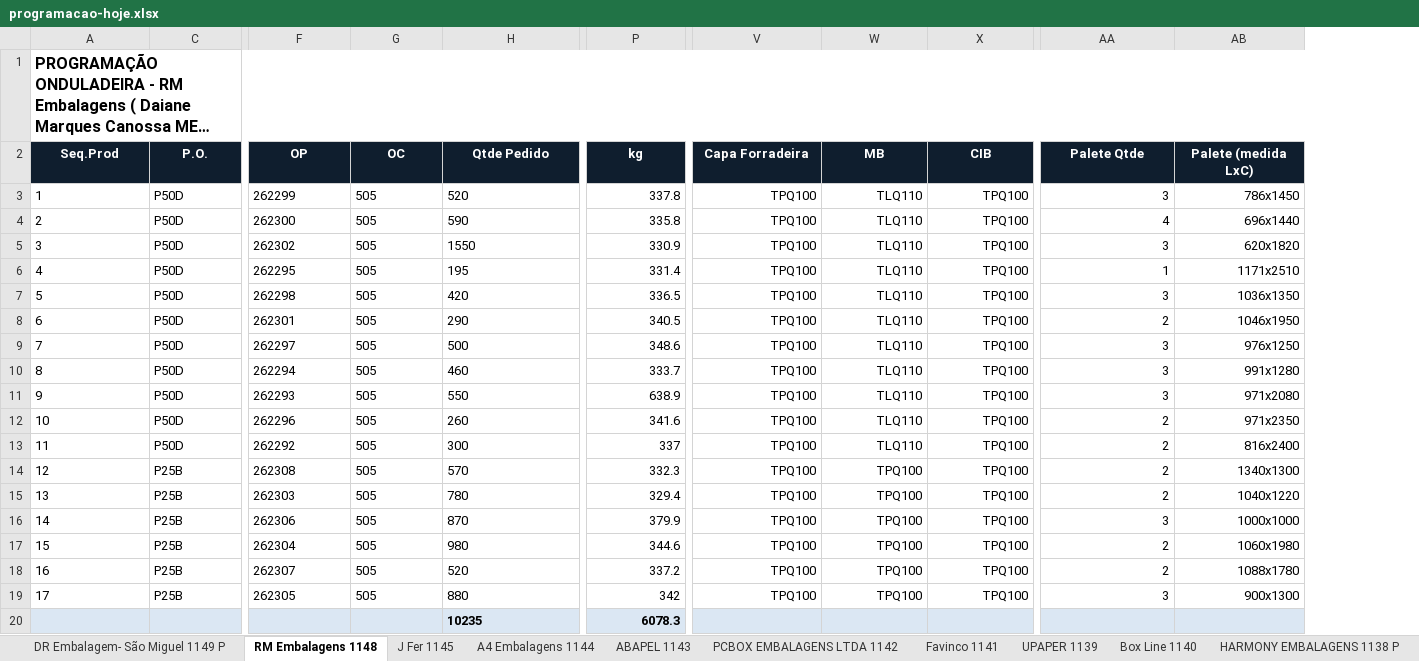
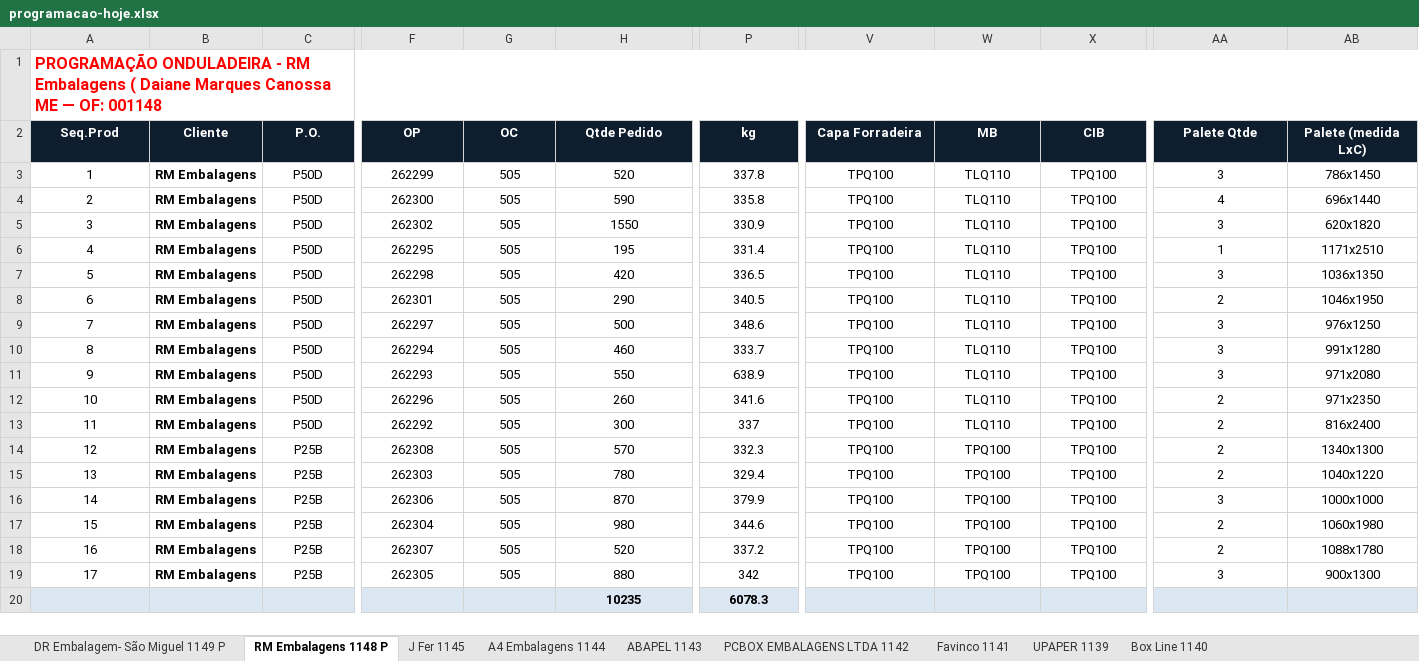
Before and after one commit to marcilianocamargo-stack/controle-producao-etiquetas, an Excel workbook: programacao-hoje.xlsx, sheet RM Embalagens 1148 P, drawn as a sheet; only a part is shown, gaps mark what is left out; long unchanged cells end in …; values as stored, in another font and other column widths than the file's, no borders; the diff covers the shown part only; the diff names each change by its address in the sheet, - before the commit and + after, or states it on an @@ line.

Commit message:
Atualiza programacao-hoje.xlsx (25/08/2026 14:40)

```diff
--- a/programacao-hoje.xlsx (sheet RM Embalagens 1148 P)
+++ b/programacao-hoje.xlsx (sheet RM Embalagens 1148 P)
-sheet tab: RM Embalagens 1148
+sheet tab: RM Embalagens 1148 P
@@ column B (Cliente) unhidden, rows 3-19: all RM Embalagens @@
-A1 text colour: black
+A1 text colour: #FF0000
-A3:A19 alignment: left
+A3:A19 alignment: center
-C3:C19 alignment: left
+C3:C19 alignment: center
-F3:H19 alignment: left
+F3:H19 alignment: center
-P3:P19 alignment: right
+P3:P19 alignment: center
-V3:AB13 alignment: right
+V3:AB13 alignment: center
-V14:X19 alignment: right
+V14:X19 alignment: center
-AA14:AB19 alignment: right
+AA14:AB19 alignment: center
-H20 alignment: left
+H20 alignment: center
-P20 alignment: right
+P20 alignment: center
```
Also changed, not shown: cell formats elsewhere in this sheet, sheet DR Embalagem- São Miguel 1149 P, hidden cells.
